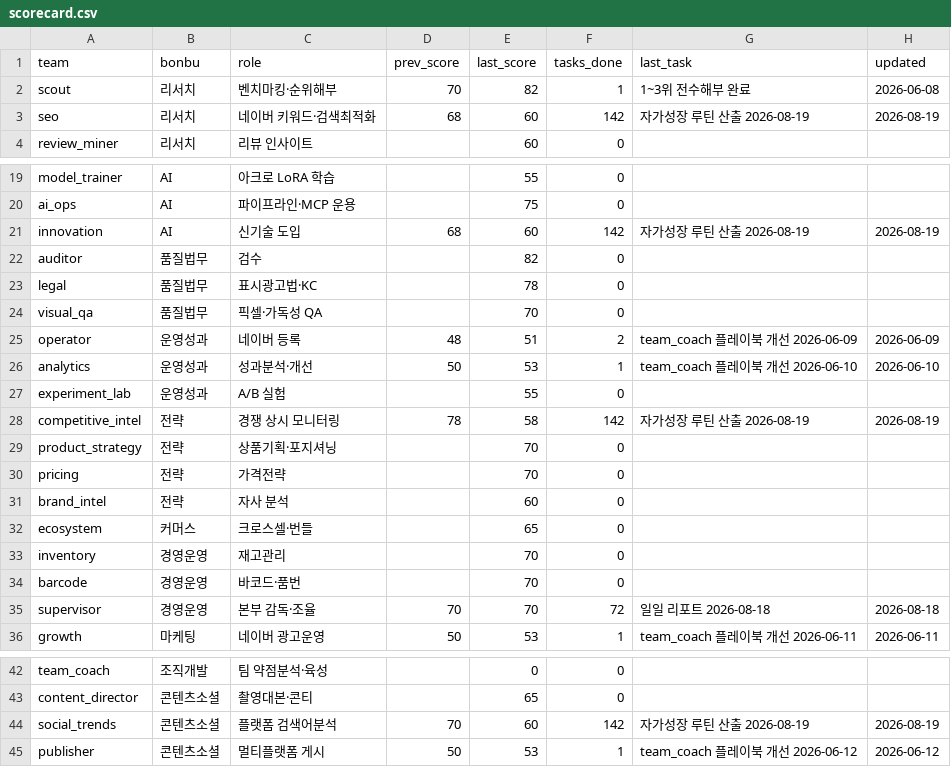
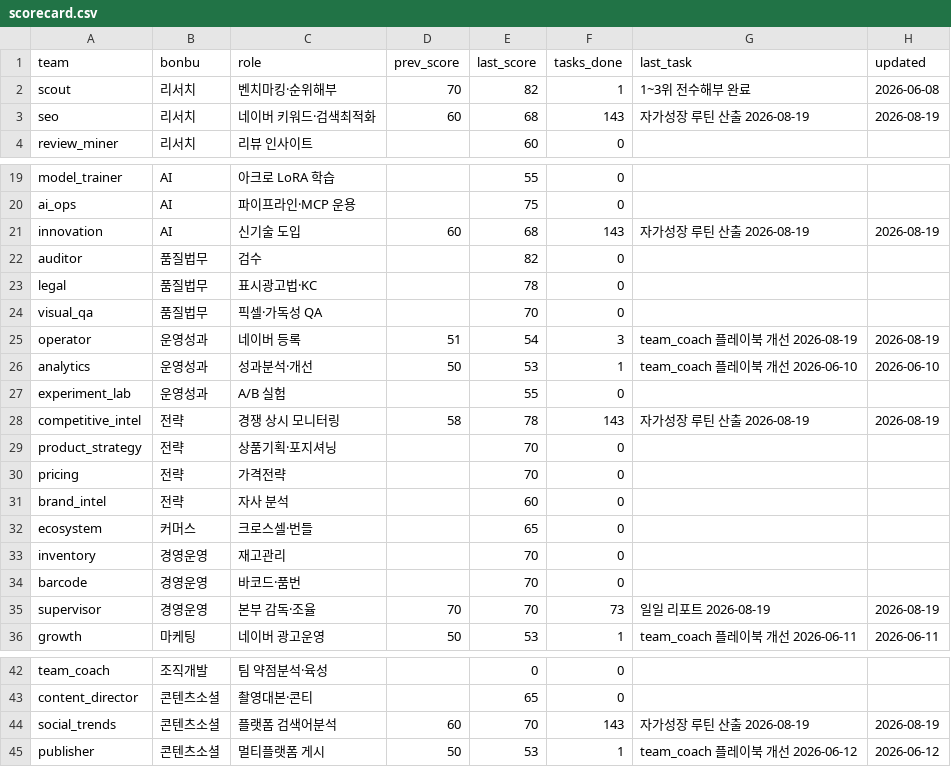
Before and after one commit to kojinsik112-byte/edge-company, a CSV file: business-ops/performance/scorecard.csv, drawn as a sheet; only a part is shown, gaps mark what is left out.

```diff
--- a/business-ops/performance/scorecard.csv
+++ b/business-ops/performance/scorecard.csv
@@ -2,3 +2,3 @@ team,bonbu,role,prev_score,last_score,tasks_done,last_task,updated
 scout,리서치,벤치마킹·순위해부,70,82,1,1~3위 전수해부 완료,2026-06-08
-seo,리서치,네이버 키워드·검색최적화,68,60,142,자가성장 루틴 산출 2026-08-19,2026-08-19
+seo,리서치,네이버 키워드·검색최적화,60,68,143,자가성장 루틴 산출 2026-08-19,2026-08-19
 review_miner,리서치,리뷰 인사이트,,60,0,,
@@ -20,3 +20,3 @@ model_trainer,AI,아크로 LoRA 학습,,55,0,,
 ai_ops,AI,파이프라인·MCP 운용,,75,0,,
-innovation,AI,신기술 도입,68,60,142,자가성장 루틴 산출 2026-08-19,2026-08-19
+innovation,AI,신기술 도입,60,68,143,자가성장 루틴 산출 2026-08-19,2026-08-19
 auditor,품질법무,검수,,82,0,,
@@ -24,6 +24,6 @@ legal,품질법무,표시광고법·KC,,78,0,,
 visual_qa,품질법무,픽셀·가독성 QA,,70,0,,
-operator,운영성과,네이버 등록,48,51,2,team_coach 플레이북 개선 2026-06-09,2026-06-09
+operator,운영성과,네이버 등록,51,54,3,team_coach 플레이북 개선 2026-08-19,2026-08-19
 analytics,운영성과,성과분석·개선,50,53,1,team_coach 플레이북 개선 2026-06-10,2026-06-10
 experiment_lab,운영성과,A/B 실험,,55,0,,
-competitive_intel,전략,경쟁 상시 모니터링,78,58,142,자가성장 루틴 산출 2026-08-19,2026-08-19
+competitive_intel,전략,경쟁 상시 모니터링,58,78,143,자가성장 루틴 산출 2026-08-19,2026-08-19
 product_strategy,전략,상품기획·포지셔닝,,70,0,,
@@ -34,3 +34,3 @@ inventory,경영운영,재고관리,,70,0,,
 barcode,경영운영,바코드·품번,,70,0,,
-supervisor,경영운영,본부 감독·조율,70,70,72,일일 리포트 2026-08-18,2026-08-18
+supervisor,경영운영,본부 감독·조율,70,70,73,일일 리포트 2026-08-19,2026-08-19
 growth,마케팅,네이버 광고운영,50,53,1,team_coach 플레이북 개선 2026-06-11,2026-06-11
@@ -43,3 +43,3 @@ team_coach,조직개발,팀 약점분석·육성,,0,0,,
 content_director,콘텐츠소셜,촬영대본·콘티,,65,0,,
-social_trends,콘텐츠소셜,플랫폼 검색어분석,70,60,142,자가성장 루틴 산출 2026-08-19,2026-08-19
+social_trends,콘텐츠소셜,플랫폼 검색어분석,60,70,143,자가성장 루틴 산출 2026-08-19,2026-08-19
 publisher,콘텐츠소셜,멀티플랫폼 게시,50,53,1,team_coach 플레이북 개선 2026-06-12,2026-06-12
```
Also changed, not shown: 4 other files.
